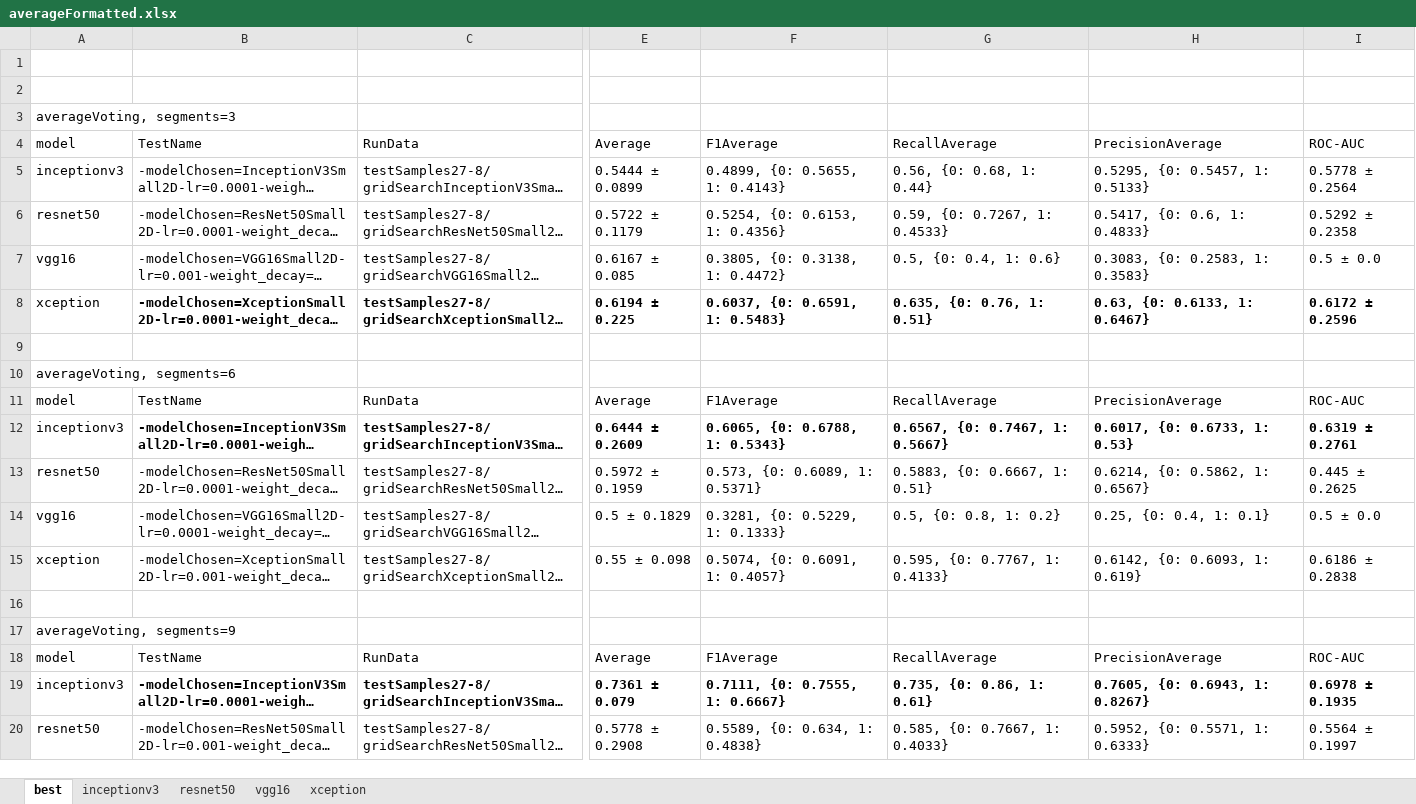
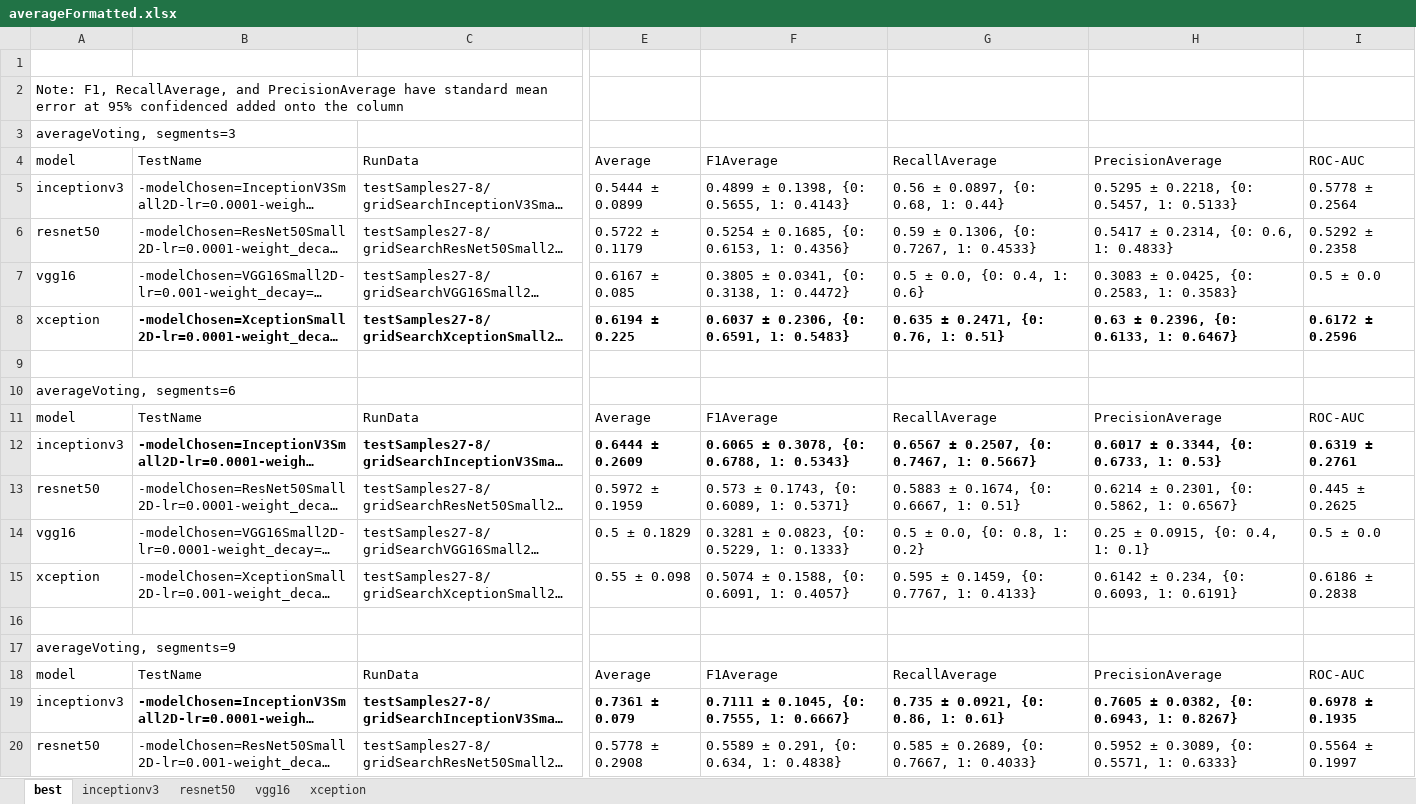
Before and after one commit to DaLawnChair/Pancreas-Cancer-Prognosis, an Excel workbook: NewRECISTGroupingTestsResults/averageFormatted.xlsx, sheet best, drawn as a sheet; only a part is shown, gaps mark what is left out; long unchanged cells end in …; values as stored, in another font and other column widths than the file's, no borders; the diff covers the shown part only; the diff names each change by its address in the sheet, - before the commit and + after, or states it on an @@ line.

```diff
--- a/NewRECISTGroupingTestsResults/averageFormatted.xlsx (sheet best)
+++ b/NewRECISTGroupingTestsResults/averageFormatted.xlsx (sheet best)
-A2: (empty)
+A2: Note: F1, RecallAverage, and PrecisionAverage have standard mean error at 95% confidenced added onto the column
-F5: 0.4899, {0: 0.5655, 1: 0.4143}
+F5: 0.4899 ± 0.1398, {0: 0.5655, 1: 0.4143}
-G5: 0.56, {0: 0.68, 1: 0.44}
+G5: 0.56 ± 0.0897, {0: 0.68, 1: 0.44}
-H5: 0.5295, {0: 0.5457, 1: 0.5133}
+H5: 0.5295 ± 0.2218, {0: 0.5457, 1: 0.5133}
-F6: 0.5254, {0: 0.6153, 1: 0.4356}
+F6: 0.5254 ± 0.1685, {0: 0.6153, 1: 0.4356}
-G6: 0.59, {0: 0.7267, 1: 0.4533}
+G6: 0.59 ± 0.1306, {0: 0.7267, 1: 0.4533}
-H6: 0.5417, {0: 0.6, 1: 0.4833}
+H6: 0.5417 ± 0.2314, {0: 0.6, 1: 0.4833}
-F7: 0.3805, {0: 0.3138, 1: 0.4472}
+F7: 0.3805 ± 0.0341, {0: 0.3138, 1: 0.4472}
-G7: 0.5, {0: 0.4, 1: 0.6}
+G7: 0.5 ± 0.0, {0: 0.4, 1: 0.6}
-H7: 0.3083, {0: 0.2583, 1: 0.3583}
+H7: 0.3083 ± 0.0425, {0: 0.2583, 1: 0.3583}
-F8: 0.6037, {0: 0.6591, 1: 0.5483}
+F8: 0.6037 ± 0.2306, {0: 0.6591, 1: 0.5483}
-G8: 0.635, {0: 0.76, 1: 0.51}
+G8: 0.635 ± 0.2471, {0: 0.76, 1: 0.51}
-H8: 0.63, {0: 0.6133, 1: 0.6467}
+H8: 0.63 ± 0.2396, {0: 0.6133, 1: 0.6467}
-F12: 0.6065, {0: 0.6788, 1: 0.5343}
+F12: 0.6065 ± 0.3078, {0: 0.6788, 1: 0.5343}
-G12: 0.6567, {0: 0.7467, 1: 0.5667}
+G12: 0.6567 ± 0.2507, {0: 0.7467, 1: 0.5667}
-H12: 0.6017, {0: 0.6733, 1: 0.53}
+H12: 0.6017 ± 0.3344, {0: 0.6733, 1: 0.53}
-F13: 0.573, {0: 0.6089, 1: 0.5371}
+F13: 0.573 ± 0.1743, {0: 0.6089, 1: 0.5371}
-G13: 0.5883, {0: 0.6667, 1: 0.51}
+G13: 0.5883 ± 0.1674, {0: 0.6667, 1: 0.51}
-H13: 0.6214, {0: 0.5862, 1: 0.6567}
+H13: 0.6214 ± 0.2301, {0: 0.5862, 1: 0.6567}
-F14: 0.3281, {0: 0.5229, 1: 0.1333}
+F14: 0.3281 ± 0.0823, {0: 0.5229, 1: 0.1333}
-G14: 0.5, {0: 0.8, 1: 0.2}
+G14: 0.5 ± 0.0, {0: 0.8, 1: 0.2}
-H14: 0.25, {0: 0.4, 1: 0.1}
+H14: 0.25 ± 0.0915, {0: 0.4, 1: 0.1}
-F15: 0.5074, {0: 0.6091, 1: 0.4057}
+F15: 0.5074 ± 0.1588, {0: 0.6091, 1: 0.4057}
-G15: 0.595, {0: 0.7767, 1: 0.4133}
+G15: 0.595 ± 0.1459, {0: 0.7767, 1: 0.4133}
-H15: 0.6142, {0: 0.6093, 1: 0.619}
+H15: 0.6142 ± 0.234, {0: 0.6093, 1: 0.6191}
-F19: 0.7111, {0: 0.7555, 1: 0.6667}
+F19: 0.7111 ± 0.1045, {0: 0.7555, 1: 0.6667}
-G19: 0.735, {0: 0.86, 1: 0.61}
+G19: 0.735 ± 0.0921, {0: 0.86, 1: 0.61}
-H19: 0.7605, {0: 0.6943, 1: 0.8267}
+H19: 0.7605 ± 0.0382, {0: 0.6943, 1: 0.8267}
-F20: 0.5589, {0: 0.634, 1: 0.4838}
+F20: 0.5589 ± 0.291, {0: 0.634, 1: 0.4838}
-G20: 0.585, {0: 0.7667, 1: 0.4033}
+G20: 0.585 ± 0.2689, {0: 0.7667, 1: 0.4033}
-H20: 0.5952, {0: 0.5571, 1: 0.6333}
+H20: 0.5952 ± 0.3089, {0: 0.5571, 1: 0.6333}
```
Also changed, not shown: 18 edited cells elsewhere in this sheet, NewRECISTGroupingTestsResults/average.xlsx, NewRECISTGroupingTestsResults/majority.xlsx, 9 other files.
